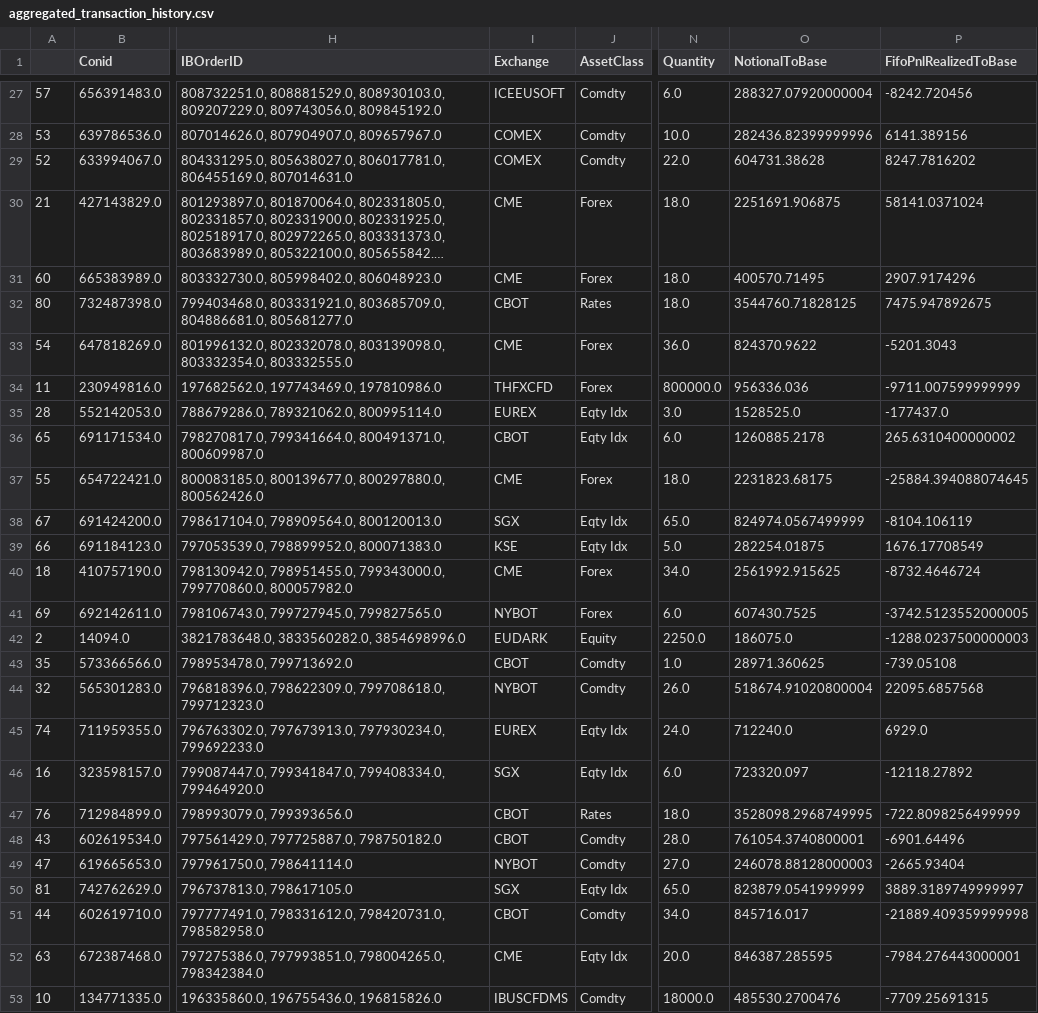
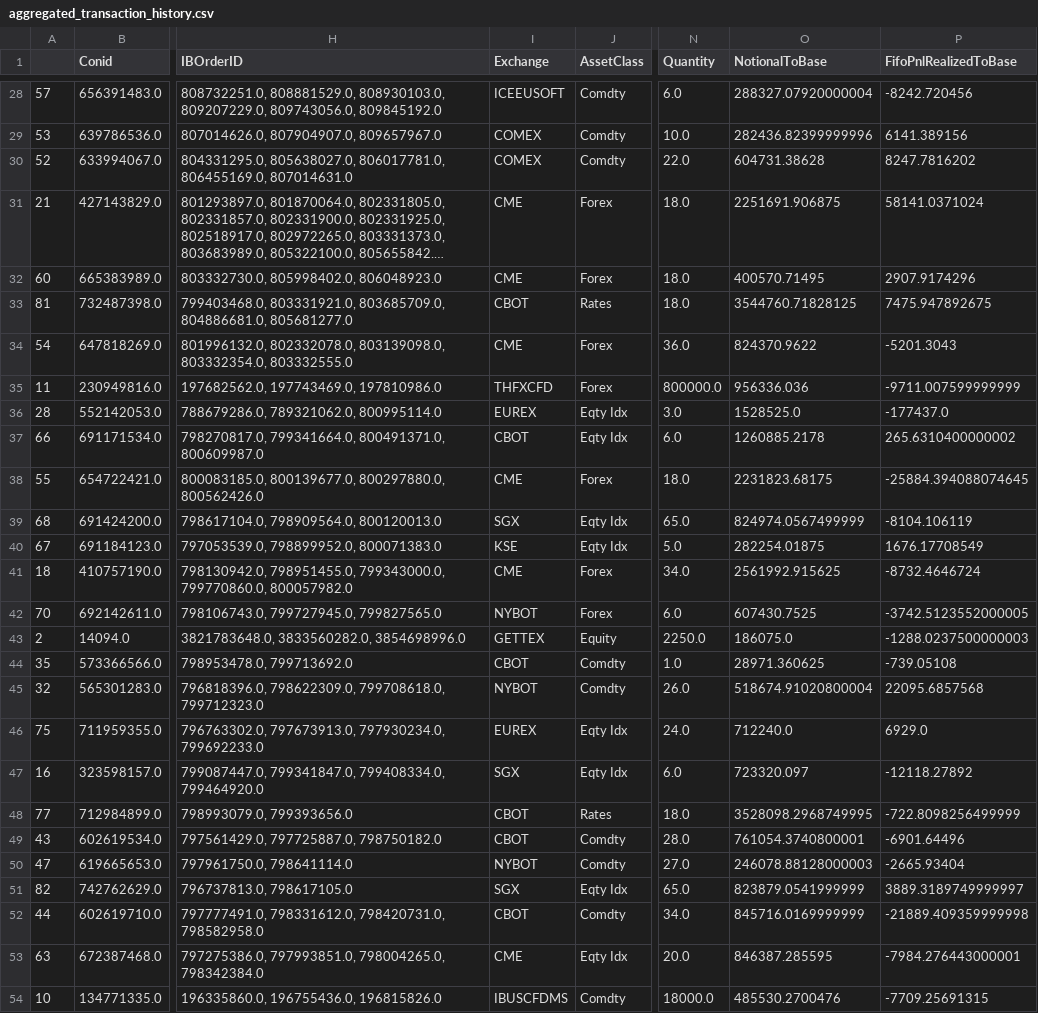
Before and after one commit to foscoa/Qcore, a CSV file: Q_Pareto_Transaction_History_DEV/Data/aggregated_transaction_history.csv, drawn as a sheet; only a part is shown, gaps mark what is left out; long unchanged cells end in …; addresses are those after the commit; the diff covers the shown part only; the diff names each change by its address in the sheet, - before the commit and + after, or states it on an @@ line.

```diff
--- a/Q_Pareto_Transaction_History_DEV/Data/aggregated_transaction_history.csv
+++ b/Q_Pareto_Transaction_History_DEV/Data/aggregated_transaction_history.csv
-A33: 80
+A33: 81
-A37: 65
+A37: 66
-A39: 67
+A39: 68
-A40: 66
+A40: 67
-A42: 69
+A42: 70
-I43 (Exchange): EUDARK
+I43 (Exchange): GETTEX
-A46: 74
+A46: 75
-A48: 76
+A48: 77
-A51: 81
+A51: 82
-O52 (NotionalToBase): 845716.017
+O52 (NotionalToBase): 845716.0169999999
```
Also changed, not shown: 1 added row and 16 edited cells elsewhere in this file, Q_Pareto_Transaction_History_DEV/Data/NAV_In_Base_FA.csv, Q_Pareto_Transaction_History_DEV/Data/corr_matrix.csv, 13 other files.
